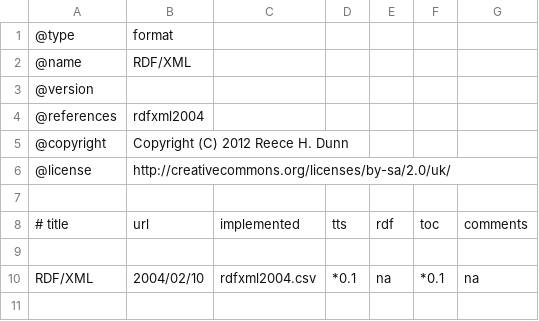
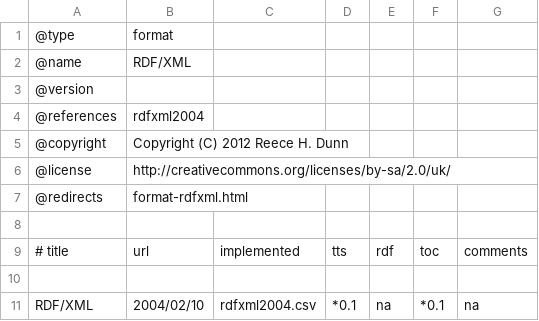
Before and after one commit to rhdunn/cainteoir-engine, a CSV file: docs/implementation-status/rdfxml.csv, drawn as a sheet.

```diff
--- a/docs/implementation-status/rdfxml.csv
+++ b/docs/implementation-status/rdfxml.csv
@@ -6,2 +6,3 @@
 @license,http://creativecommons.org/licenses/by-sa/2.0/uk/
+@redirects,format-rdfxml.html
 
```
Also changed, not shown: docs/implementation-status/epub.csv, docs/implementation-status/html.csv, 6 other files.
